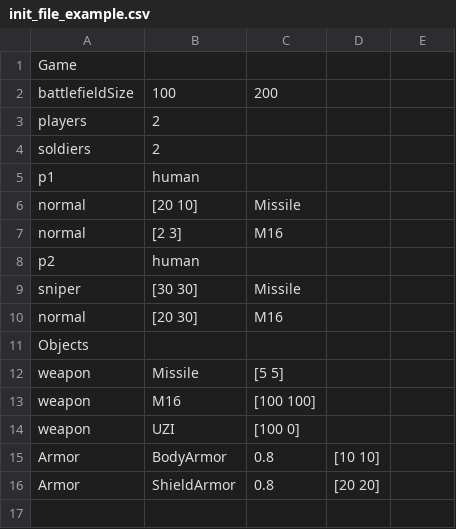
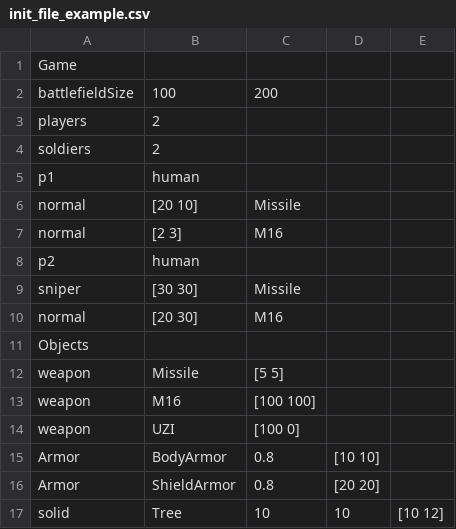
Before and after one commit to SefiShalom/Ex2_cpp_final, a CSV file: cmake-build-debug/csvs/init_file_example.csv, drawn as a sheet; the diff names each change by its address in the sheet, - before the commit and + after, or states it on an @@ line.

Commit message:
SolidObject functionality

```diff
--- a/cmake-build-debug/csvs/init_file_example.csv
+++ b/cmake-build-debug/csvs/init_file_example.csv
+row 17: solid | Tree | 10 | 10 | [10 12]
```
Also changed, not shown: 9 other files.
